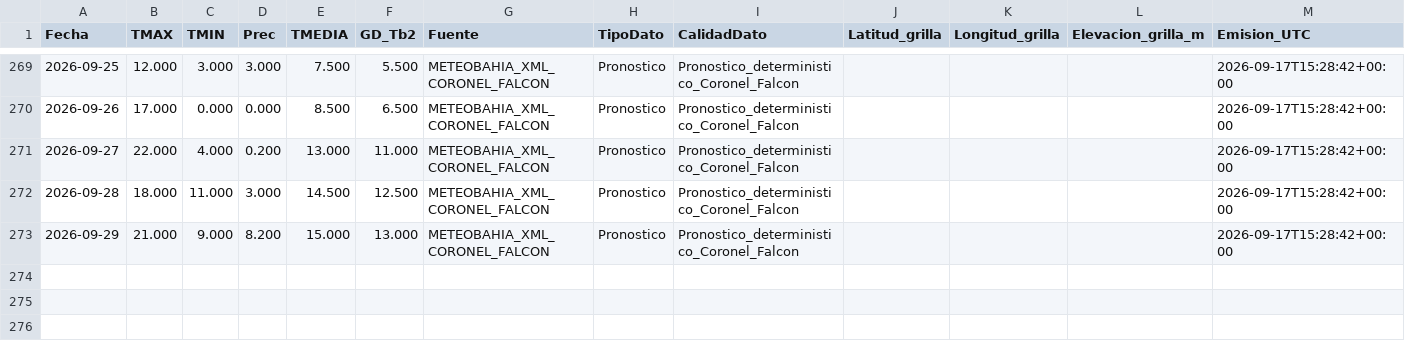
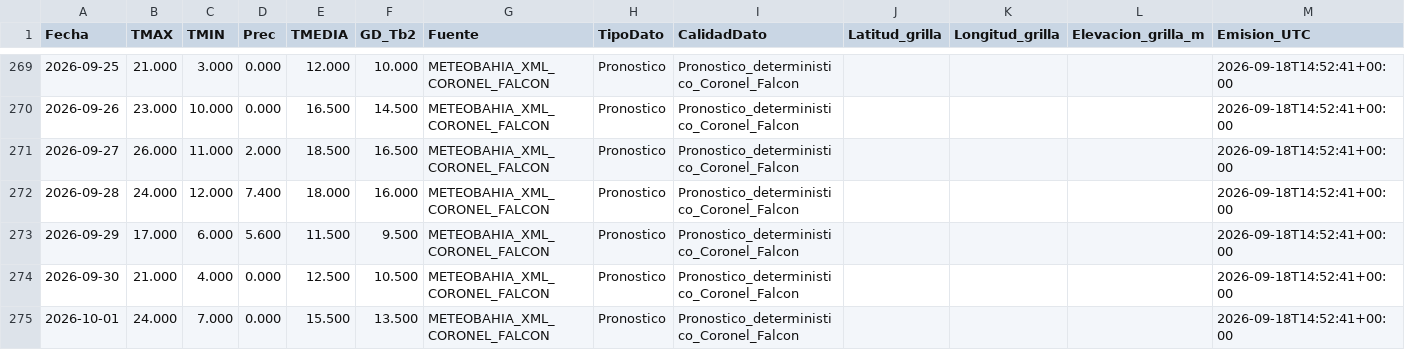
Before and after one commit to PREDWEEM/LOLIUM_LARTIGAU-2026, a CSV file: meteo_daily.csv, drawn as a sheet; only a part is shown, gaps mark what is left out; the diff covers the shown part only.

```diff
--- a/meteo_daily.csv
+++ b/meteo_daily.csv
@@ -269,5 +269,7 @@ Fecha,TMAX,TMIN,Prec,TMEDIA,GD_Tb2,Fuente,TipoDato,CalidadDato,Latitud_grilla,Lo
-2026-09-25,12.000,3.000,3.000,7.500,5.500,METEOBAHIA_XML_CORONEL_FALCON,Pronostico,Pronostico_deterministico_Coronel_Falcon,,,,2026-09-17T15:28:42+00:00
-2026-09-26,17.000,0.000,0.000,8.500,6.500,METEOBAHIA_XML_CORONEL_FALCON,Pronostico,Pronostico_deterministico_Coronel_Falcon,,,,2026-09-17T15:28:42+00:00
-2026-09-27,22.000,4.000,0.200,13.000,11.000,METEOBAHIA_XML_CORONEL_FALCON,Pronostico,Pronostico_deterministico_Coronel_Falcon,,,,2026-09-17T15:28:42+00:00
-2026-09-28,18.000,11.000,3.000,14.500,12.500,METEOBAHIA_XML_CORONEL_FALCON,Pronostico,Pronostico_deterministico_Coronel_Falcon,,,,2026-09-17T15:28:42+00:00
-2026-09-29,21.000,9.000,8.200,15.000,13.000,METEOBAHIA_XML_CORONEL_FALCON,Pronostico,Pronostico_deterministico_Coronel_Falcon,,,,2026-09-17T15:28:42+00:00
+2026-09-25,21.000,3.000,0.000,12.000,10.000,METEOBAHIA_XML_CORONEL_FALCON,Pronostico,Pronostico_deterministico_Coronel_Falcon,,,,2026-09-18T14:52:41+00:00
+2026-09-26,23.000,10.000,0.000,16.500,14.500,METEOBAHIA_XML_CORONEL_FALCON,Pronostico,Pronostico_deterministico_Coronel_Falcon,,,,2026-09-18T14:52:41+00:00
+2026-09-27,26.000,11.000,2.000,18.500,16.500,METEOBAHIA_XML_CORONEL_FALCON,Pronostico,Pronostico_deterministico_Coronel_Falcon,,,,2026-09-18T14:52:41+00:00
+2026-09-28,24.000,12.000,7.400,18.000,16.000,METEOBAHIA_XML_CORONEL_FALCON,Pronostico,Pronostico_deterministico_Coronel_Falcon,,,,2026-09-18T14:52:41+00:00
+2026-09-29,17.000,6.000,5.600,11.500,9.500,METEOBAHIA_XML_CORONEL_FALCON,Pronostico,Pronostico_deterministico_Coronel_Falcon,,,,2026-09-18T14:52:41+00:00
+2026-09-30,21.000,4.000,0.000,12.500,10.500,METEOBAHIA_XML_CORONEL_FALCON,Pronostico,Pronostico_deterministico_Coronel_Falcon,,,,2026-09-18T14:52:41+00:00
+2026-10-01,24.000,7.000,0.000,15.500,13.500,METEOBAHIA_XML_CORONEL_FALCON,Pronostico,Pronostico_deterministico_Coronel_Falcon,,,,2026-09-18T14:52:41+00:00
```
Also changed, not shown: 38 edited cells elsewhere in this file, data/meteo_falcon_pronosticos_archivados_2026.csv, 2 other files.
